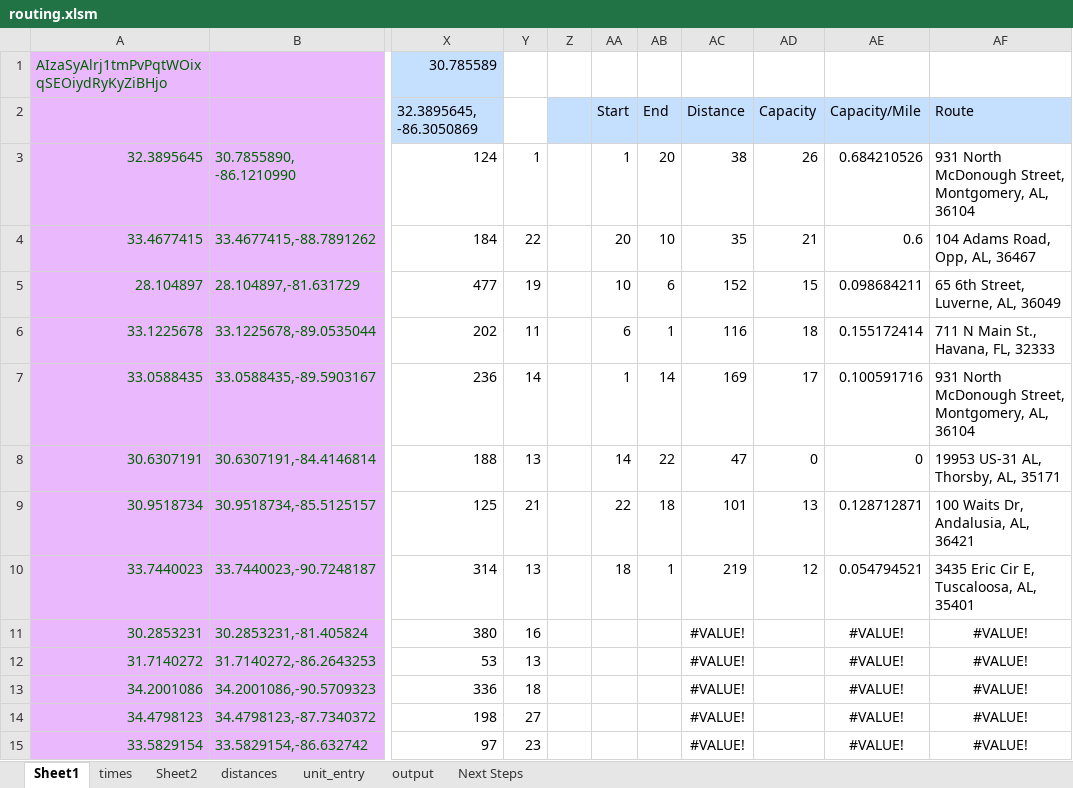
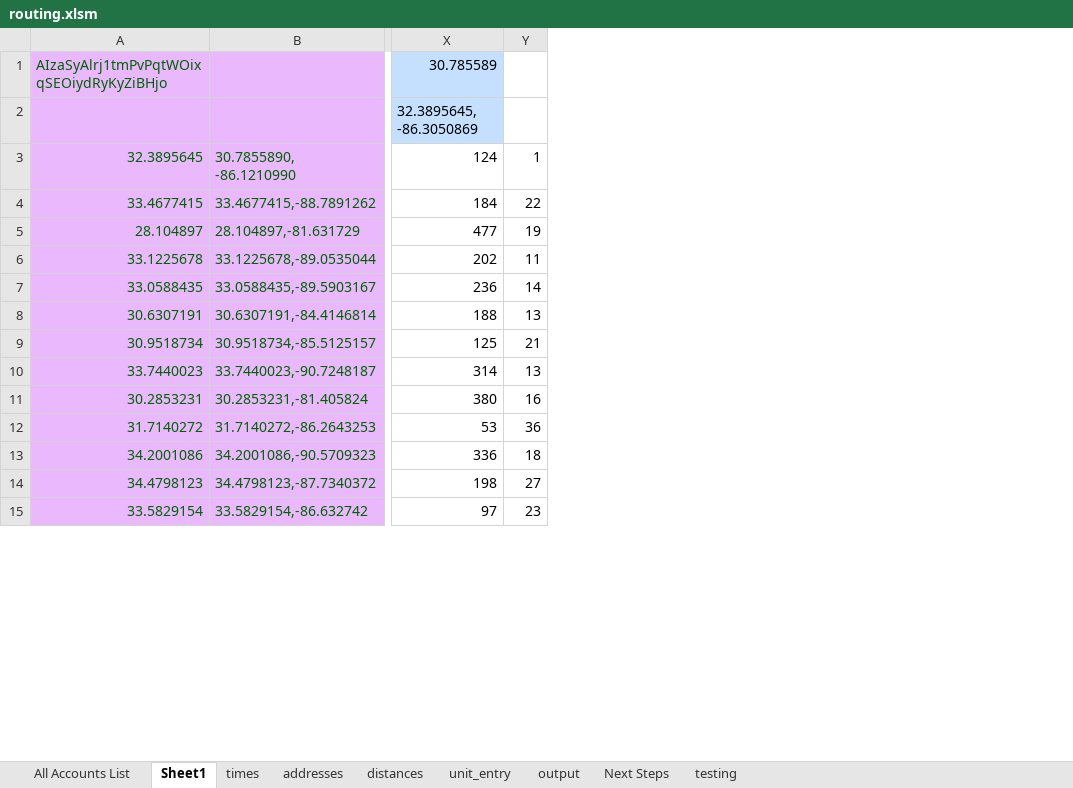
Before and after one commit to mcowart3/routing, an Excel workbook: routing.xlsm, sheet Sheet1, drawn as a sheet; only a part is shown, gaps mark what is left out; values as stored, in another font and other column widths than the file's, no borders; the diff covers the shown part only; the diff names each change by its address in the sheet, - before the commit and + after, or states it on an @@ line.

```diff
--- a/routing.xlsm (sheet Sheet1)
+++ b/routing.xlsm (sheet Sheet1)
@@ sheet tab hidden: Sheet2 @@
@@ sheet tab unhidden: All Accounts List @@
@@ sheet tab unhidden: addresses @@
+sheet tab: testing
-column Z, empty
-column AA, rows 2-10: Start | 1 | 20 | 10 | 6 | 1 | 14 | 22 | 18
-column AB, rows 2-10: End | 20 | 10 | 6 | 1 | 14 | 22 | 18 | 1
-column AC, rows 2-15: Distance | 38 | 35 | 152 | 116 | 169 | 47 | 101 | 219 | #VALUE! | #VALUE! | #VALUE! | #VALUE! | #VALUE!
-column AD, rows 2-10: Capacity | 26 | 21 | 15 | 18 | 17 | 0 | 13 | 12
-column AE, rows 2-15: Capacity/Mile | 0.684210526 | 0.6 | 0.098684211 | 0.155172414 | 0.100591716 | 0 | 0.128712871 | 0.054794521 | #VALUE! | #VALUE! | #VALUE! | #VALUE! | #VALUE!
-column AF, rows 2-15: Route | 931 North McDonough Street, Montgomery, AL, 36104 | 104 Adams Road, Opp, AL, 36467 | 65 6th Street, Luverne, AL, 36049 | 711 N Main St., Havana, FL, 32333 | 931 North McDonough Street, Montgomery, AL, 36104 | 19953 US-31 AL, Thorsby, AL, 35171 | 100 Waits Dr, Andalusia, AL, 36421 | 3435 Eric Cir E, Tuscaloosa, AL, 35401 | #VALUE! | #VALUE! | #VALUE! | #VALUE! | #VALUE!
-Y12: 13
+Y12: 36
```
Also changed, not shown: 131 edited cells elsewhere in this sheet, sheet output, sheet distances, sheet unit_entry, sheet Next Steps, formulas that keep their value, charts or pictures, 6 other files.
